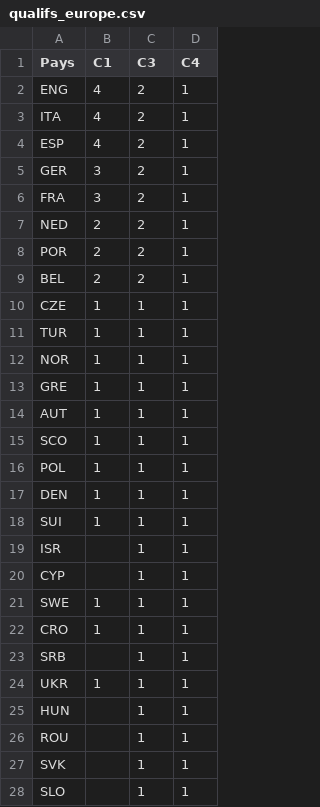
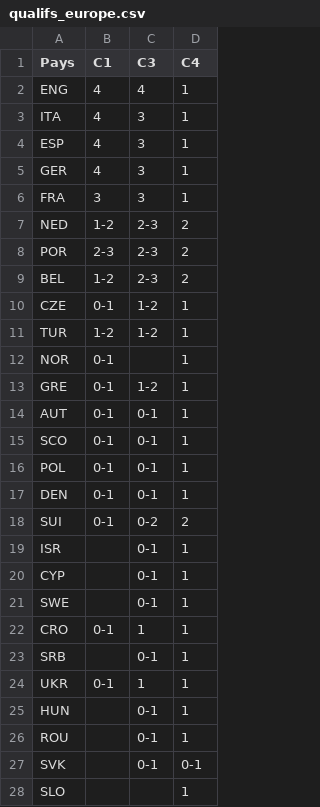
Before and after one commit to vin100zz/fmastra, a CSV file: data/qualifs_europe.csv, drawn as a sheet; only a part is shown; the diff covers the shown part only.

Commit message:
Qualifs européennes dynamiques

```diff
--- a/data/qualifs_europe.csv
+++ b/data/qualifs_europe.csv
@@ -1,28 +1,28 @@
 Pays;C1;C3;C4
-ENG;4;2;1
-ITA;4;2;1
-ESP;4;2;1
-GER;3;2;1
-FRA;3;2;1
-NED;2;2;1
-POR;2;2;1
-BEL;2;2;1
-CZE;1;1;1
-TUR;1;1;1
-NOR;1;1;1
-GRE;1;1;1
-AUT;1;1;1
-SCO;1;1;1
-POL;1;1;1
-DEN;1;1;1
-SUI;1;1;1
-ISR;;1;1
-CYP;;1;1
-SWE;1;1;1
-CRO;1;1;1
-SRB;;1;1
-UKR;1;1;1
-HUN;;1;1
-ROU;;1;1
-SVK;;1;1
-SLO;;1;1
+ENG;4;4;1
+ITA;4;3;1
+ESP;4;3;1
+GER;4;3;1
+FRA;3;3;1
+NED;1-2;2-3;2
+POR;2-3;2-3;2
+BEL;1-2;2-3;2
+CZE;0-1;1-2;1
+TUR;1-2;1-2;1
+NOR;0-1;;1
+GRE;0-1;1-2;1
+AUT;0-1;0-1;1
+SCO;0-1;0-1;1
+POL;0-1;0-1;1
+DEN;0-1;0-1;1
+SUI;0-1;0-2;2
+ISR;;0-1;1
+CYP;;0-1;1
+SWE;;0-1;1
+CRO;0-1;1;1
+SRB;;0-1;1
+UKR;0-1;1;1
+HUN;;0-1;1
+ROU;;0-1;1
+SVK;;0-1;0-1
+SLO;;;1
```
Also changed, not shown: 30 edited cells elsewhere in this file, 9 other files.
